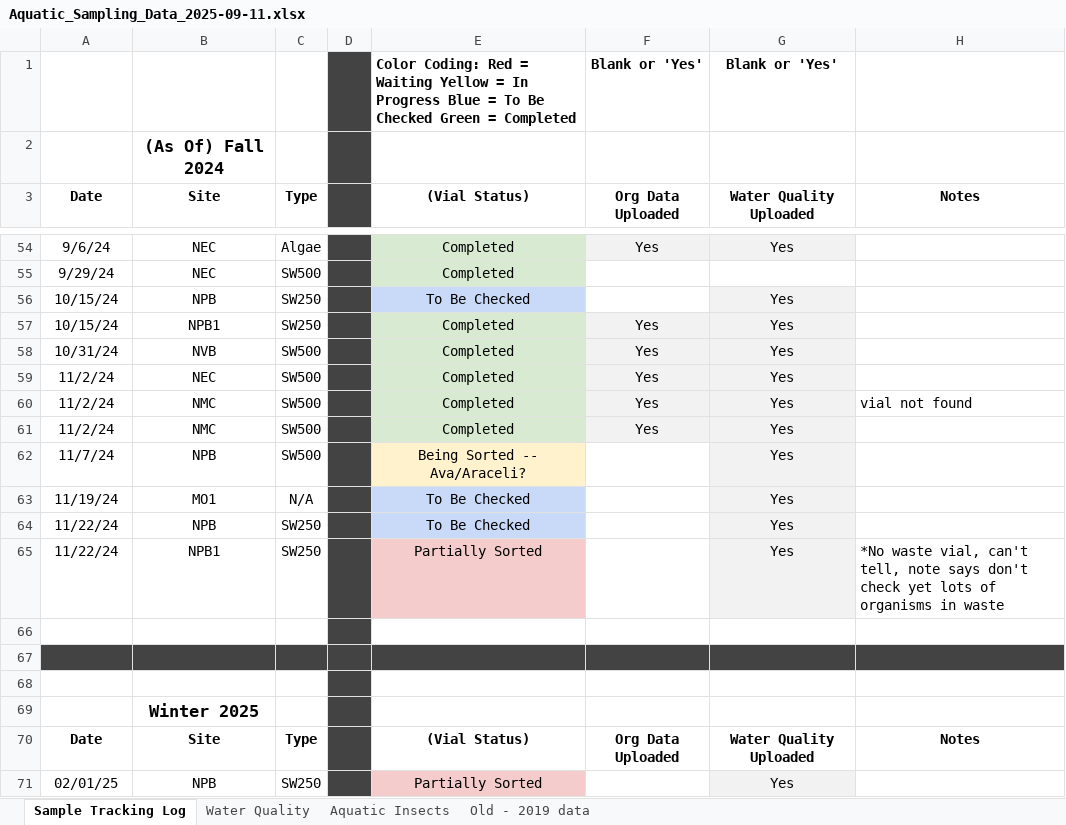
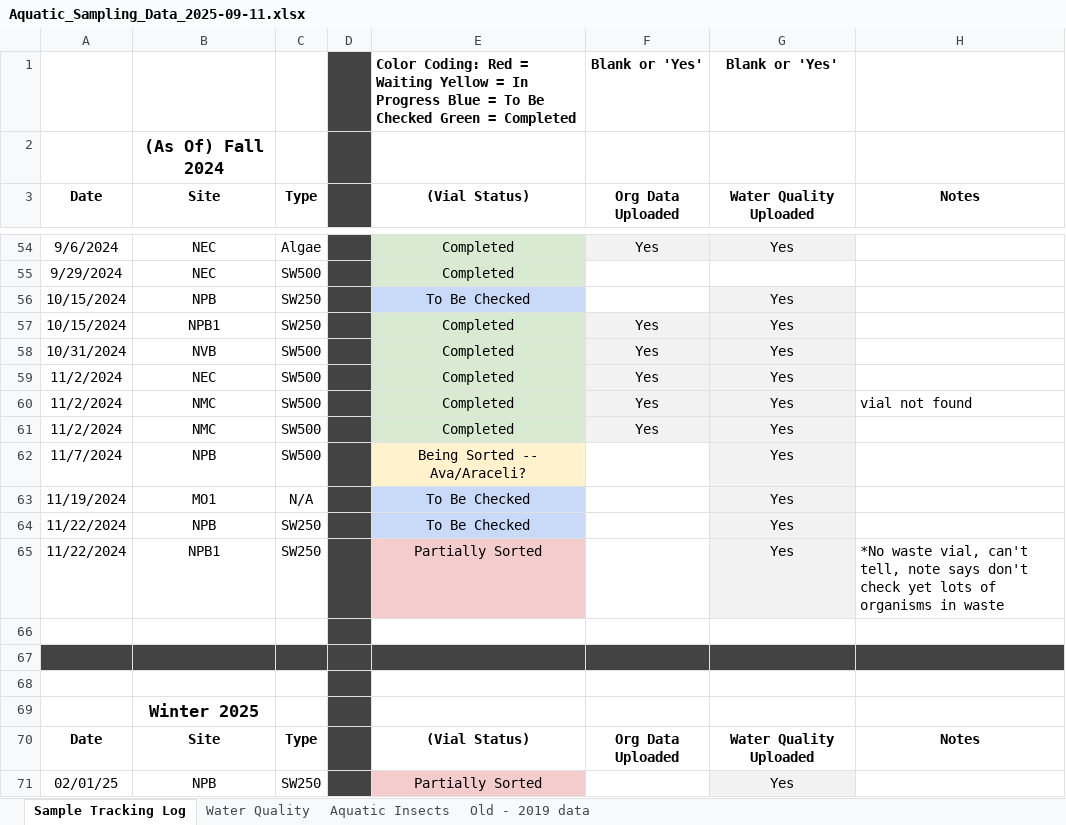
Before and after one commit to ccber-restoration/aquatic-invert-program, an Excel workbook: data/Aquatic_Sampling_Data_2025-09-11.xlsx, sheet Sample Tracking Log, drawn as a sheet; only a part is shown, gaps mark what is left out; values as stored, in another font and other column widths than the file's, no borders; charts and pictures and table styles not drawn; the diff covers the shown part only; the diff names each change by its address in the sheet, - before the commit and + after, or states it on an @@ line.

Commit message:
fix a couple of date values that were not consistently formatted

```diff
--- a/data/Aquatic_Sampling_Data_2025-09-11.xlsx (sheet Sample Tracking Log)
+++ b/data/Aquatic_Sampling_Data_2025-09-11.xlsx (sheet Sample Tracking Log)
-A54 (Date): 9/6/24
+A54 (Date): 9/6/2024
-A55 (Date): 9/29/24
+A55 (Date): 9/29/2024
-A56:A57 (Date): 10/15/24
+A56:A57 (Date): 10/15/2024
-A58 (Date): 10/31/24
+A58 (Date): 10/31/2024
-A59:A61 (Date): 11/2/24
+A59:A61 (Date): 11/2/2024
-A62 (Date): 11/7/24
+A62 (Date): 11/7/2024
-A63 (Date): 11/19/24
+A63 (Date): 11/19/2024
-A64:A65 (Date): 11/22/24
+A64:A65 (Date): 11/22/2024
```
Also changed, not shown: 62 edited cells elsewhere in this sheet, sheet Aquatic Insects, charts or pictures.
